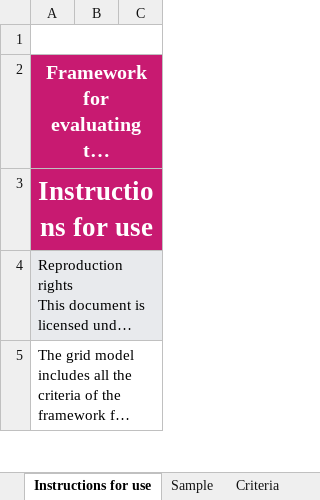
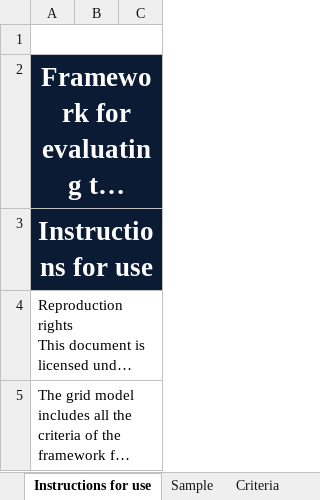
Before and after one commit to accessibility-luxembourg/accessibilite.public.lu, an Excel workbook: src/files/en/general/modele-grille-audit-appli-mobiles.xlsx, sheet Instructions for use, drawn as a sheet; only a part is shown; long unchanged cells end in …; values as stored, in another font and other column widths than the file's, no borders; charts and pictures not drawn; the diff covers the shown part only; the diff names each change by its address in the sheet, - before the commit and + after, or states it on an @@ line.

```diff
--- a/src/files/en/general/modele-grille-audit-appli-mobiles.xlsx (sheet Instructions for use)
+++ b/src/files/en/general/modele-grille-audit-appli-mobiles.xlsx (sheet Instructions for use)
@@ A2 text size: larger @@
-A2:C3 fill: #C81A71
+A2:C3 fill: #0B1B34
-A4:C4 fill: #E8EAED
+A4:C4 fill: none
```
Also changed, not shown: 2 added rows, 2 edited cells and cell formats elsewhere in this sheet, sheet Results, sheet Sample, other sheet tabs, formulas that keep their value, src/files/fr/general/modele-grille-audit-appli-mobiles.xlsx.
